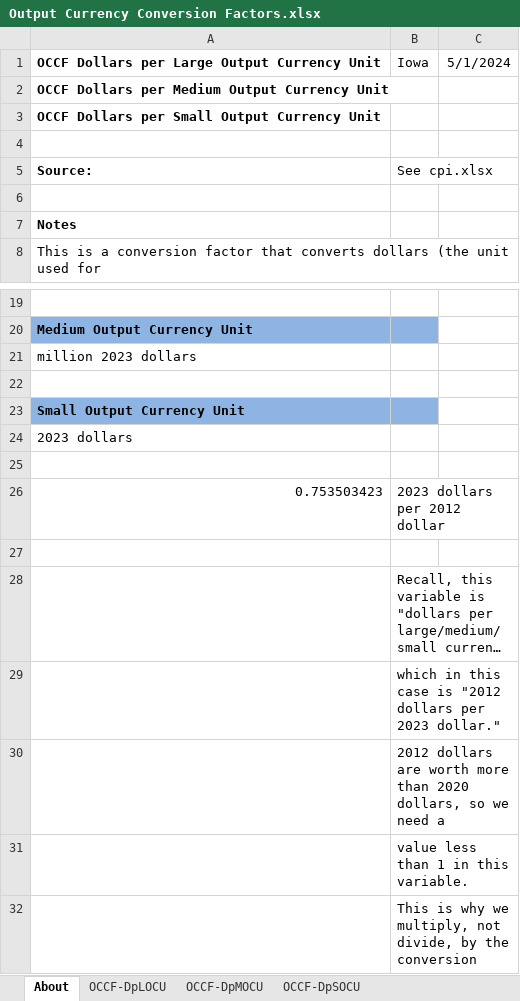
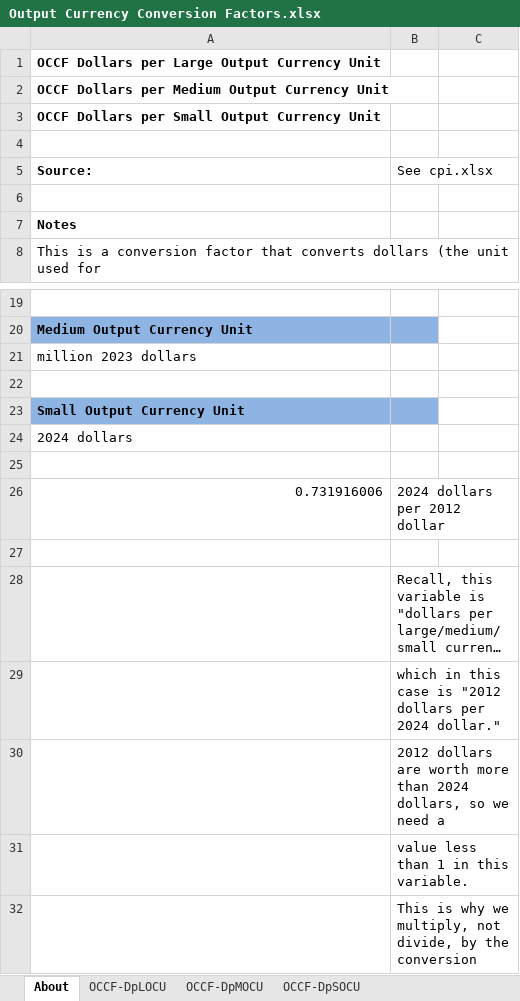
Before and after one commit to EnergyInnovation/eps-iowa, an Excel workbook: InputData/web-app/OCCF/Output Currency Conversion Factors.xlsx, sheet About, drawn as a sheet; only a part is shown, gaps mark what is left out; long unchanged cells end in …; values as stored, in another font and other column widths than the file's, no borders; removed rows and columns are numbered as before the commit, all else as after; the diff names each change by its address in the sheet, - before the commit and + after, or states it on an @@ line.

```diff
--- a/InputData/web-app/OCCF/Output Currency Conversion Factors.xlsx (sheet About)
+++ b/InputData/web-app/OCCF/Output Currency Conversion Factors.xlsx (sheet About)
-B1 (See cpi.xlsx): Iowa
+B1 (See cpi.xlsx): (empty)
-C1: 5/1/2024
+C1: (empty)
-A24 (Source:): 2023 dollars
+A24 (Source:): 2024 dollars
-row 26: 0.753503423 | 2023 dollars per 2012 dollar
+row 26: 0.731916006 | 2024 dollars per 2012 dollar
-B29 (See cpi.xlsx): …dollars per 2023 dollar."
+B29 (See cpi.xlsx): …dollars per 2024 dollar."
-B30 (See cpi.xlsx): …more than 2020 dollars, so…
+B30 (See cpi.xlsx): …more than 2024 dollars, so…
```
Also changed, not shown: sheet OCCF-DpSOCU, sheet OCCF-DpLOCU, sheet OCCF-DpMOCU, 51 other files.
